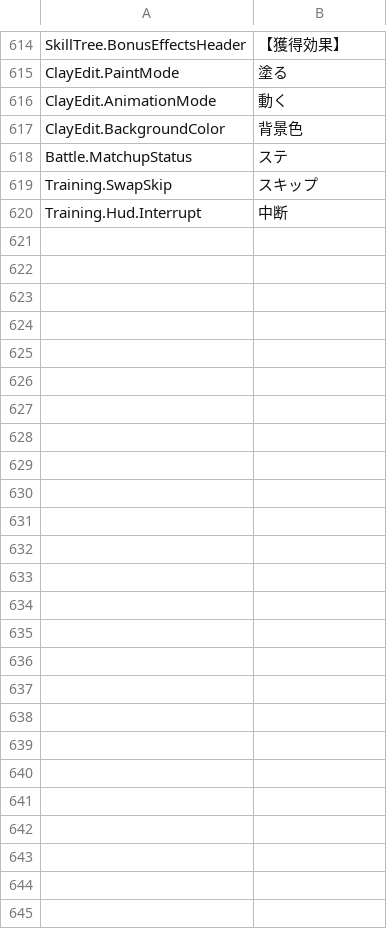
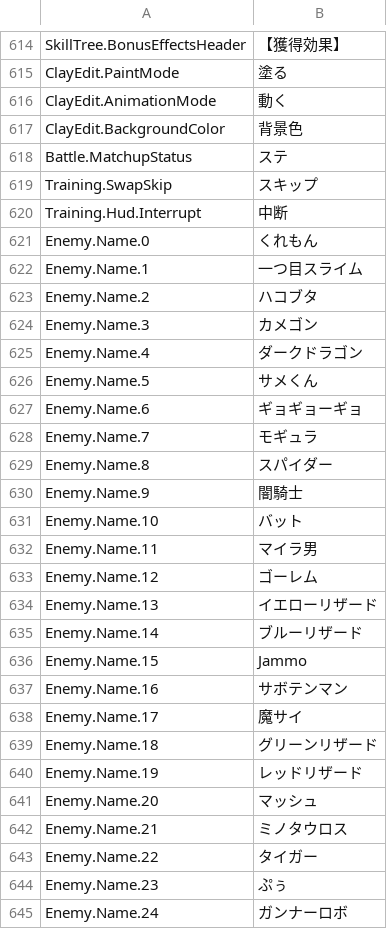
Before and after one commit to ikawasan/ClayMonsters, a TSV file: Assets/StreamingAssets/TextTables/Ui.ja.tsv, drawn as a sheet; only a part is shown, gaps mark what is left out; the diff names each change by its address in the sheet, - before the commit and + after, or states it on an @@ line.

```diff
--- a/Assets/StreamingAssets/TextTables/Ui.ja.tsv
+++ b/Assets/StreamingAssets/TextTables/Ui.ja.tsv
+row 621: Enemy.Name.0 | くれもん
+row 622: Enemy.Name.1 | 一つ目スライム
+row 623: Enemy.Name.2 | ハコブタ
+row 624: Enemy.Name.3 | カメゴン
+row 625: Enemy.Name.4 | ダークドラゴン
+row 626: Enemy.Name.5 | サメくん
+row 627: Enemy.Name.6 | ギョギョーギョ
+row 628: Enemy.Name.7 | モギュラ
+row 629: Enemy.Name.8 | スパイダー
+row 630: Enemy.Name.9 | 闇騎士
+row 631: Enemy.Name.10 | バット
+row 632: Enemy.Name.11 | マイラ男
+row 633: Enemy.Name.12 | ゴーレム
+row 634: Enemy.Name.13 | イエローリザード
+row 635: Enemy.Name.14 | ブルーリザード
+row 636: Enemy.Name.15 | Jammo
+row 637: Enemy.Name.16 | サボテンマン
+row 638: Enemy.Name.17 | 魔サイ
+row 639: Enemy.Name.18 | グリーンリザード
+row 640: Enemy.Name.19 | レッドリザード
+row 641: Enemy.Name.20 | マッシュ
+row 642: Enemy.Name.21 | ミノタウロス
+row 643: Enemy.Name.22 | タイガー
+row 644: Enemy.Name.23 | ぷぅ
+row 645: Enemy.Name.24 | ガンナーロボ
```
Also changed, not shown: Assets/StreamingAssets/TextTables/Ui.de.tsv, Assets/StreamingAssets/TextTables/Ui.es.tsv, 6 other files.
